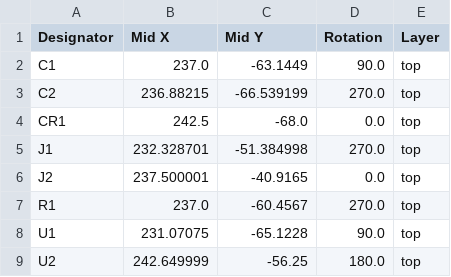
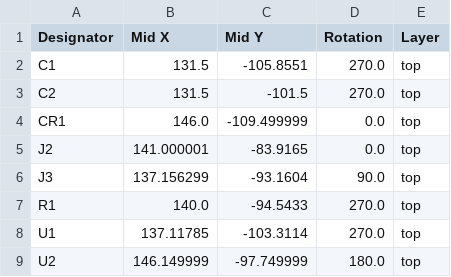
Before and after one commit to LSUTigerRacing/Electronics, a CSV file: BreathOf_fresh_Air/production/positions.csv, drawn as a sheet.

```diff
--- a/BreathOf_fresh_Air/production/positions.csv
+++ b/BreathOf_fresh_Air/production/positions.csv
@@ -1,9 +1,9 @@
 Designator,Mid X,Mid Y,Rotation,Layer
-C1,237.0,-63.1449,90.0,top
-C2,236.88215,-66.539199,270.0,top
-CR1,242.5,-68.0,0.0,top
-J1,232.328701,-51.384998,270.0,top
-J2,237.500001,-40.9165,0.0,top
-R1,237.0,-60.4567,270.0,top
-U1,231.07075,-65.1228,90.0,top
-U2,242.649999,-56.25,180.0,top
+C1,131.5,-105.8551,270.0,top
+C2,131.5,-101.5,270.0,top
+CR1,146.0,-109.499999,0.0,top
+J2,141.000001,-83.9165,0.0,top
+J3,137.156299,-93.1604,90.0,top
+R1,140.0,-94.5433,270.0,top
+U1,137.11785,-103.3114,270.0,top
+U2,146.149999,-97.749999,180.0,top
```
Also changed, not shown: BreathOf_fresh_Air/production/bom.csv, 7 other files.
